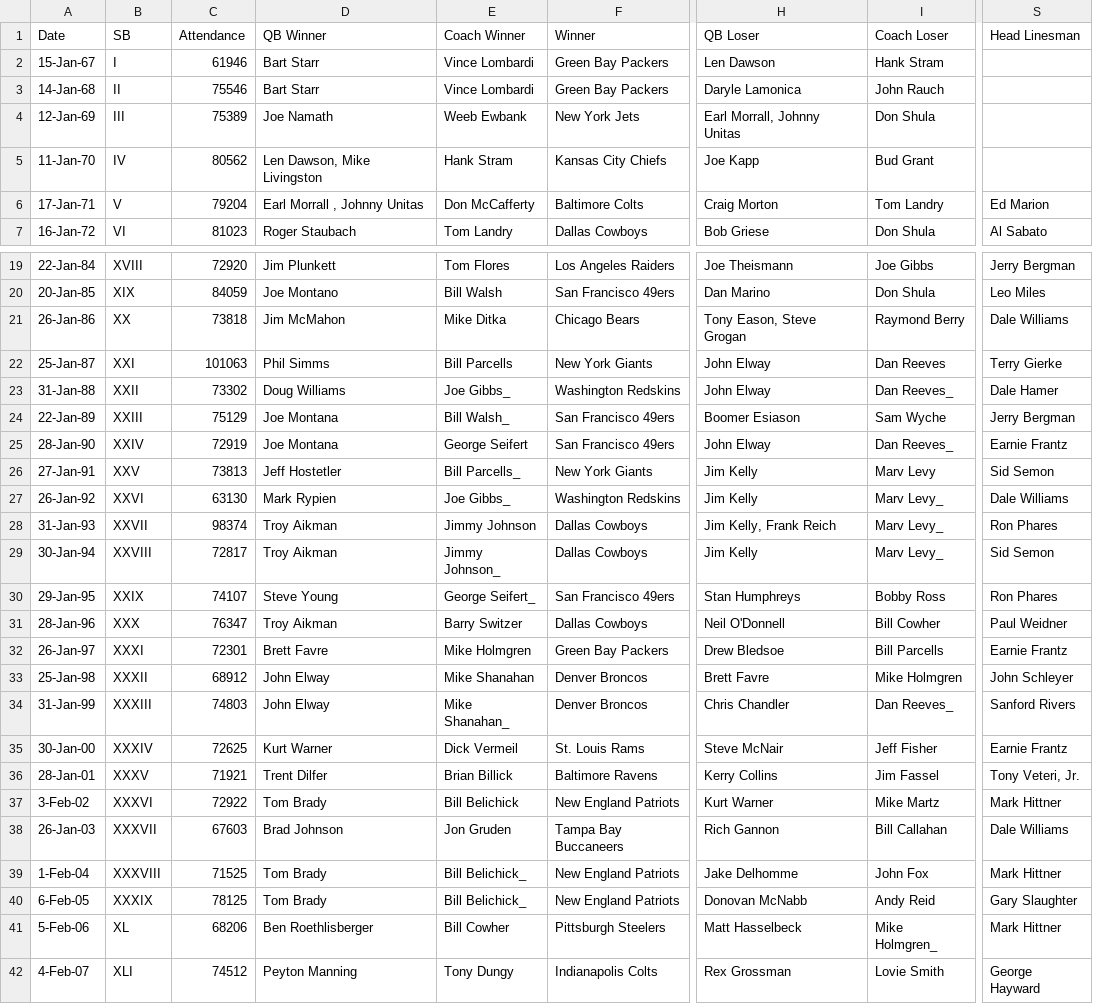
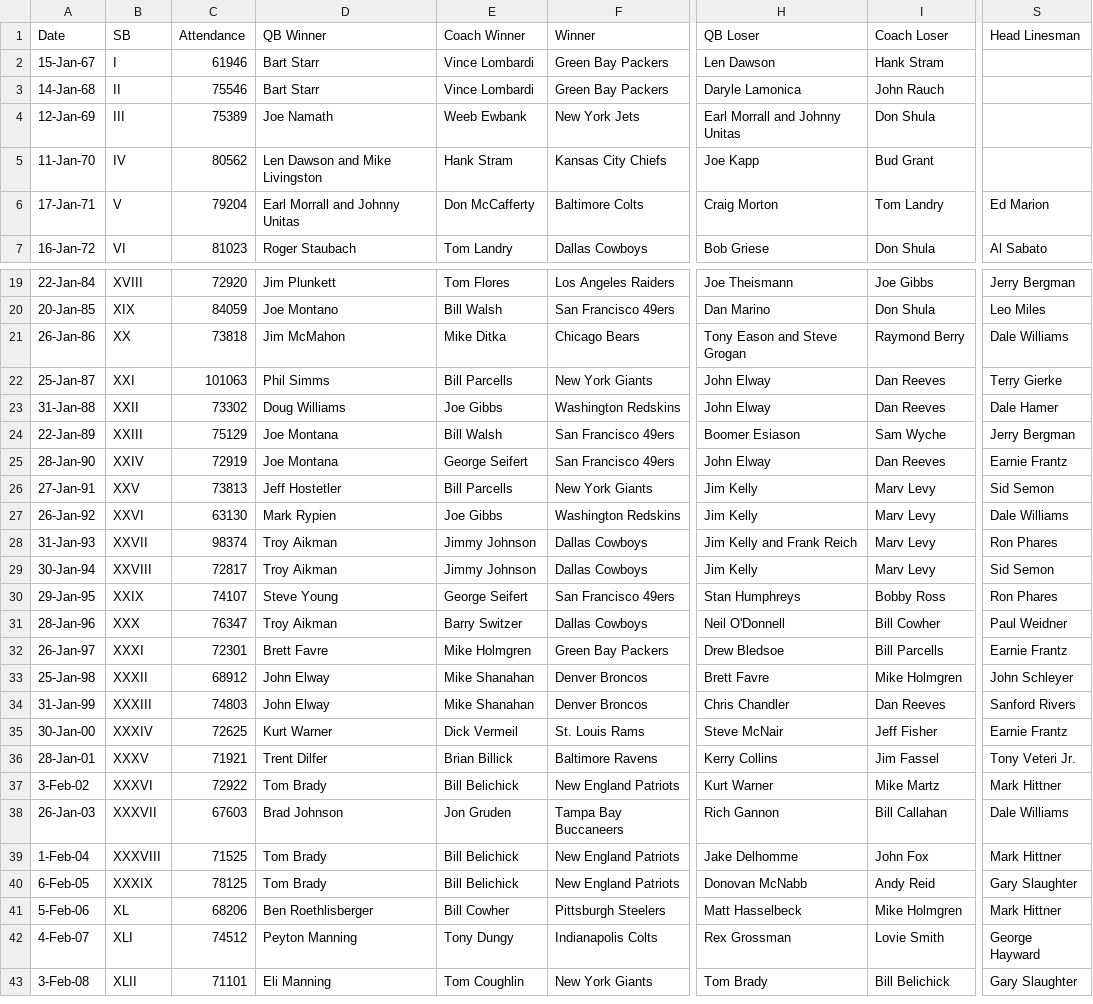
Before and after one commit to kjergens/DataProject, a CSV file: super-bowl.csv, drawn as a sheet; only a part is shown, gaps mark what is left out; the shorter side is filled out with more unchanged rows; the diff covers the shown part only; the diff names each change by its address in the sheet, - before the commit and + after, or states it on an @@ line.

Commit message:
cleaned up

```diff
--- a/super-bowl.csv
+++ b/super-bowl.csv
-H4 (QB Loser): Earl Morrall, Johnny Unitas
+H4 (QB Loser): Earl Morrall and Johnny Unitas
-D5 (QB Winner): Len Dawson, Mike Livingston
+D5 (QB Winner): Len Dawson and Mike Livingston
-D6 (QB Winner): Earl Morrall , Johnny Unitas
+D6 (QB Winner): Earl Morrall and Johnny Unitas
-H21 (QB Loser): Tony Eason, Steve Grogan
+H21 (QB Loser): Tony Eason and Steve Grogan
-E23 (Coach Winner): Joe Gibbs_
+E23 (Coach Winner): Joe Gibbs
-I23 (Coach Loser): Dan Reeves_
+I23 (Coach Loser): Dan Reeves
-E24 (Coach Winner): Bill Walsh_
+E24 (Coach Winner): Bill Walsh
-I25 (Coach Loser): Dan Reeves_
+I25 (Coach Loser): Dan Reeves
-E26 (Coach Winner): Bill Parcells_
+E26 (Coach Winner): Bill Parcells
-E27 (Coach Winner): Joe Gibbs_
+E27 (Coach Winner): Joe Gibbs
-I27:I29 (Coach Loser): Marv Levy_
+I27:I29 (Coach Loser): Marv Levy
-H28 (QB Loser): Jim Kelly, Frank Reich
+H28 (QB Loser): Jim Kelly and Frank Reich
-E29 (Coach Winner): Jimmy Johnson_
+E29 (Coach Winner): Jimmy Johnson
-E30 (Coach Winner): George Seifert_
+E30 (Coach Winner): George Seifert
-E34 (Coach Winner): Mike Shanahan_
+E34 (Coach Winner): Mike Shanahan
-I34 (Coach Loser): Dan Reeves_
+I34 (Coach Loser): Dan Reeves
-S36 (Head Linesman): Tony Veteri, Jr.
+S36 (Head Linesman): Tony Veteri Jr.
-E39:E40 (Coach Winner): Bill Belichick_
+E39:E40 (Coach Winner): Bill Belichick
-I41 (Coach Loser): Mike Holmgren_
+I41 (Coach Loser): Mike Holmgren
```
Also changed, not shown: 7 edited cells elsewhere in this file.
